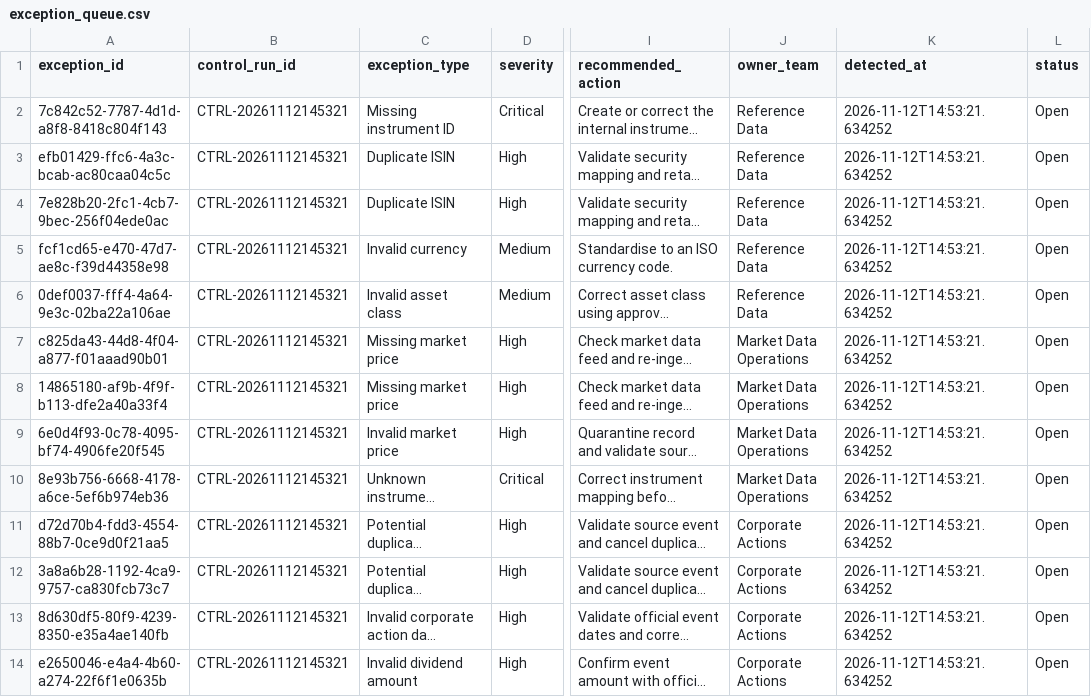
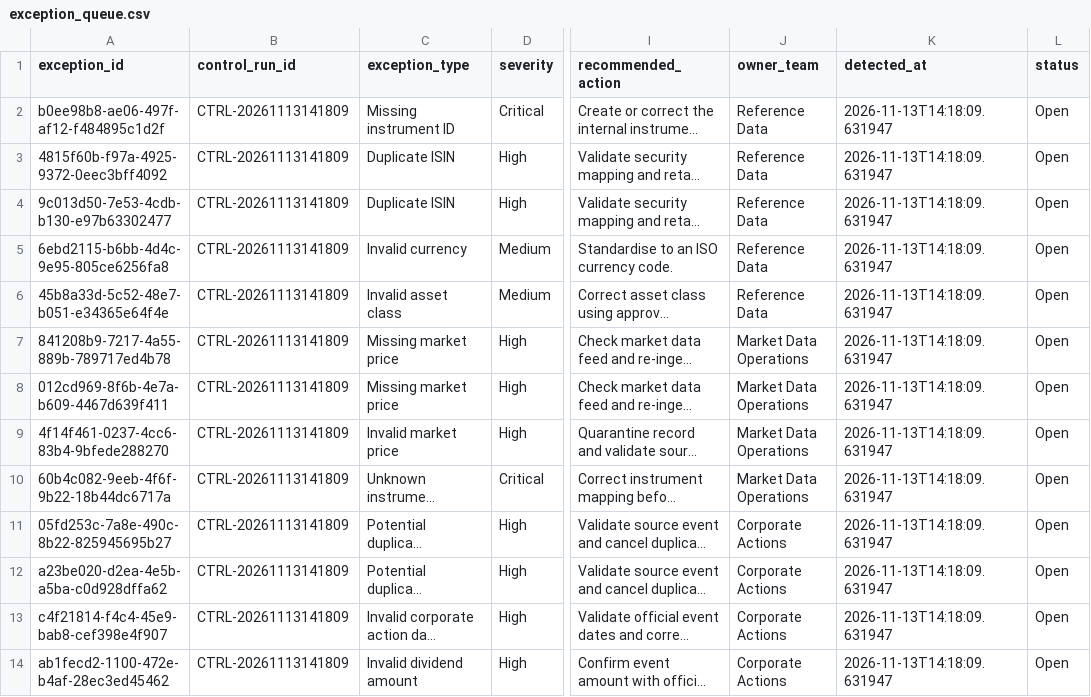
Before and after one commit to Kanss1176/trading-operations-control-room, a CSV file: data/processed/exception_queue.csv, drawn as a sheet; only a part is shown, gaps mark what is left out; long unchanged cells end in …; the diff names each change by its address in the sheet, - before the commit and + after, or states it on an @@ line.

```diff
--- a/data/processed/exception_queue.csv
+++ b/data/processed/exception_queue.csv
-A2 (exception_id): 7c842c52-7787-4d1d-a8f8-8418c804f143
+A2 (exception_id): b0ee98b8-ae06-497f-af12-f484895c1d2f
-B2:B14 (control_run_id): CTRL-20261112145321
+B2:B14 (control_run_id): CTRL-20261113141809
-K2:K14 (detected_at): 2026-11-12T14:53:21.634252
+K2:K14 (detected_at): 2026-11-13T14:18:09.631947
-A3 (exception_id): efb01429-ffc6-4a3c-bcab-ac80caa04c5c
+A3 (exception_id): 4815f60b-f97a-4925-9372-0eec3bff4092
-A4 (exception_id): 7e828b20-2fc1-4cb7-9bec-256f04ede0ac
+A4 (exception_id): 9c013d50-7e53-4cdb-b130-e97b63302477
-A5 (exception_id): fcf1cd65-e470-47d7-ae8c-f39d44358e98
+A5 (exception_id): 6ebd2115-b6bb-4d4c-9e95-805ce6256fa8
-A6 (exception_id): 0def0037-fff4-4a64-9e3c-02ba22a106ae
+A6 (exception_id): 45b8a33d-5c52-48e7-b051-e34365e64f4e
-A7 (exception_id): c825da43-44d8-4f04-a877-f01aaad90b01
+A7 (exception_id): 841208b9-7217-4a55-889b-789717ed4b78
-A8 (exception_id): 14865180-af9b-4f9f-b113-dfe2a40a33f4
+A8 (exception_id): 012cd969-8f6b-4e7a-b609-4467d639f411
-A9 (exception_id): 6e0d4f93-0c78-4095-bf74-4906fe20f545
+A9 (exception_id): 4f14f461-0237-4cc6-83b4-9bfede288270
-A10 (exception_id): 8e93b756-6668-4178-a6ce-5ef6b974eb36
+A10 (exception_id): 60b4c082-9eeb-4f6f-9b22-18b44dc6717a
-A11 (exception_id): d72d70b4-fdd3-4554-88b7-0ce9d0f21aa5
+A11 (exception_id): 05fd253c-7a8e-490c-8b22-825945695b27
-A12 (exception_id): 3a8a6b28-1192-4ca9-9757-ca830fcb73c7
+A12 (exception_id): a23be020-d2ea-4e5b-a5ba-c0d928dffa62
-A13 (exception_id): 8d630df5-80f9-4239-8350-e35a4ae140fb
+A13 (exception_id): c4f21814-f4c4-45e9-bab8-cef398e4f907
-A14 (exception_id): e2650046-e4a4-4b60-a274-22f6f1e0635b
+A14 (exception_id): ab1fecd2-1100-472e-b4af-28ec3ed45462
```
Also changed, not shown: data/processed/reconciliation_results.csv, 1 other file.
